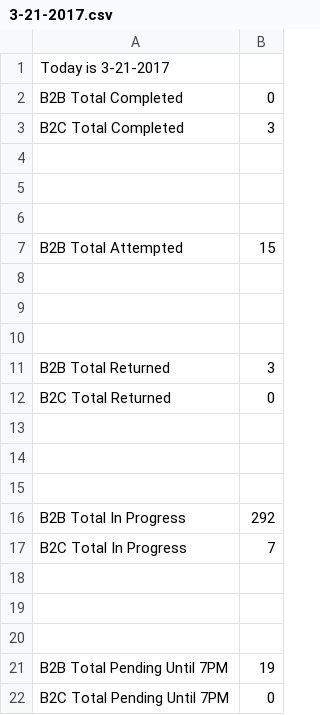
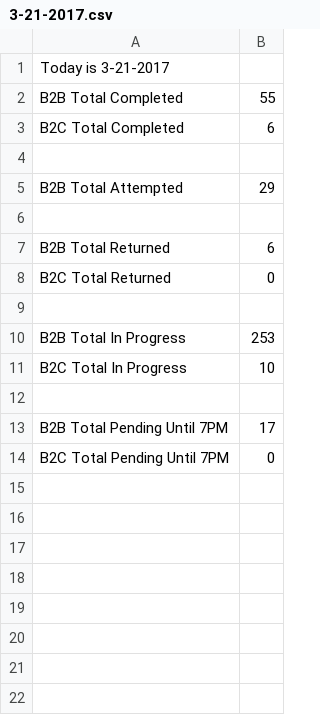
Before and after one commit to NerdCats/DailyReport, a CSV file: FetchDailyReport/CSV/3-21-2017.csv, drawn as a sheet.

```diff
--- a/FetchDailyReport/CSV/3-21-2017.csv
+++ b/FetchDailyReport/CSV/3-21-2017.csv
@@ -1,22 +1,14 @@
 Today is 3-21-2017,,
-B2B Total Completed,0,
-B2C Total Completed,3,
+B2B Total Completed,55,
+B2C Total Completed,6,
 
+B2B Total Attempted,29,
 
-
-B2B Total Attempted,15,
-
-
-
-B2B Total Returned,3,
+B2B Total Returned,6,
 B2C Total Returned,0,
 
+B2B Total In Progress,253,
+B2C Total In Progress,10,
 
-
-B2B Total In Progress,292,
-B2C Total In Progress,7,
-
-
-
-B2B Total Pending Until 7PM,19,
+B2B Total Pending Until 7PM,17,
 B2C Total Pending Until 7PM,0,
```
Also changed, not shown: 1 other file.
